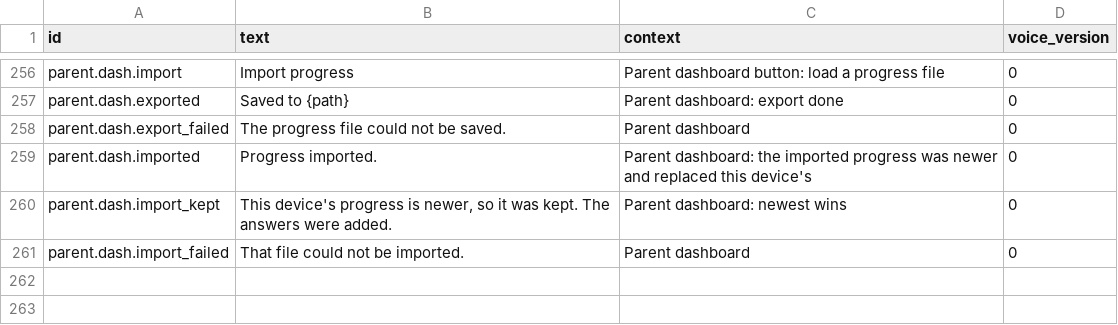
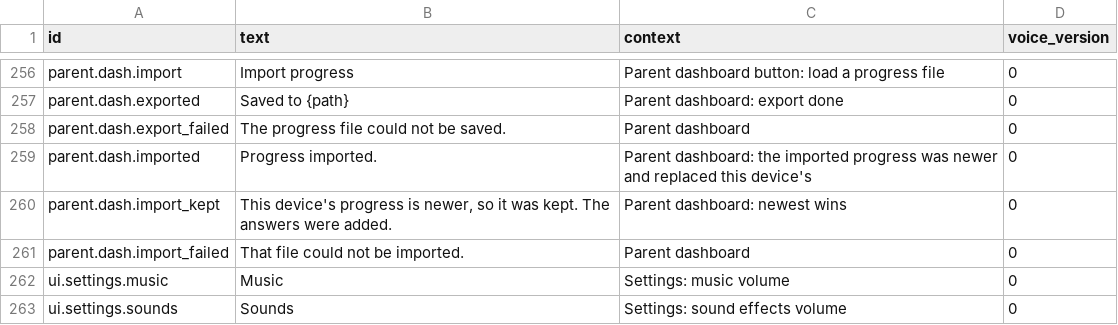
Before and after one commit to SpiroGanas/Gem-Mines-of-Number-Mountain, a CSV file: text/lines.csv, drawn as a sheet; only a part is shown, gaps mark what is left out.

```diff
--- a/text/lines.csv
+++ b/text/lines.csv
@@ -261 +261,3 @@ parent.dash.import_kept,"This device's progress is newer, so it was kept. The an
 parent.dash.import_failed,That file could not be imported.,Parent dashboard,0
+ui.settings.music,Music,Settings: music volume,0
+ui.settings.sounds,Sounds,Settings: sound effects volume,0
```
Also changed, not shown: 28 other files.
